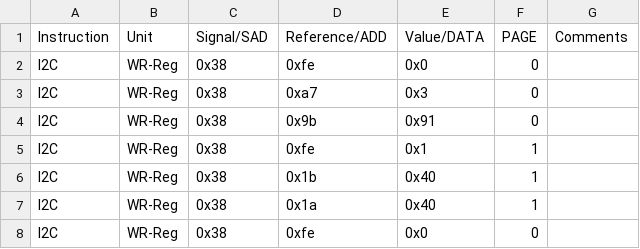
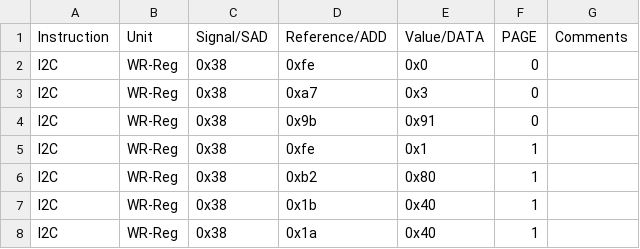
Before and after one commit to HarishKumarSedu/Aerodyne, a CSV file: Optim_Trims/ate/VIs_Trim.csv, drawn as a sheet; only a part is shown; the shorter side is filled out with more unchanged rows.

```diff
--- a/Optim_Trims/ate/VIs_Trim.csv
+++ b/Optim_Trims/ate/VIs_Trim.csv
@@ -5,2 +5,3 @@ I2C,WR-Reg,0x38,0x9b,0x91,0,
 I2C,WR-Reg,0x38,0xfe,0x1,1,
+I2C,WR-Reg,0x38,0xb2,0x80,1,
 I2C,WR-Reg,0x38,0x1b,0x40,1,
```
Also changed, not shown: 3 other files.
